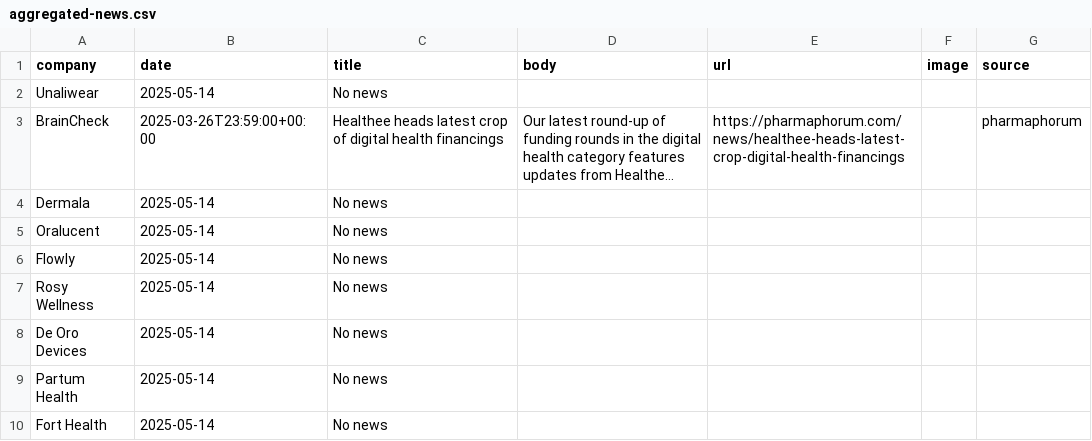
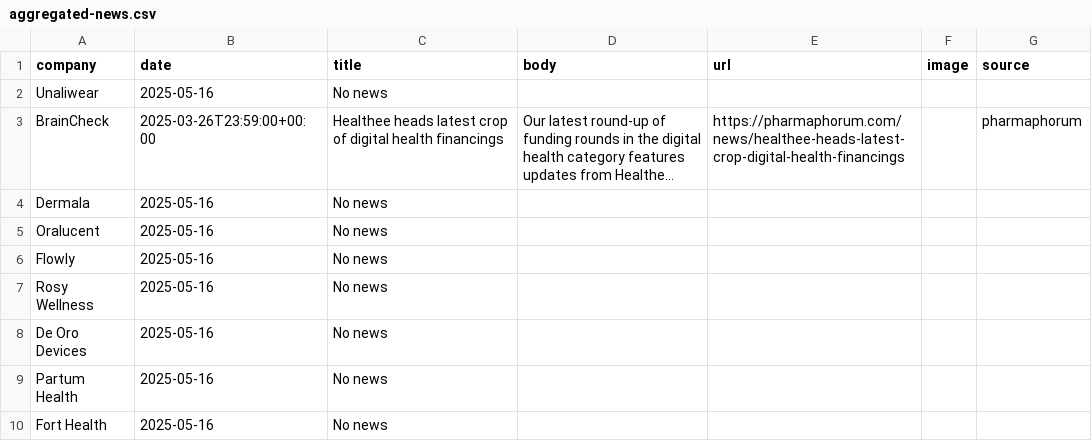
Before and after one commit to lloydchang/zzz-company-news, a CSV file: aggregated-news.csv, drawn as a sheet; only a part is shown; long unchanged cells end in …; the diff covers the shown part only; the diff names each change by its address in the sheet, - before the commit and + after, or states it on an @@ line.

```diff
--- a/aggregated-news.csv
+++ b/aggregated-news.csv
-B2 (date): 2025-05-14
+B2 (date): 2025-05-16
-B4:B10 (date): 2025-05-14
+B4:B10 (date): 2025-05-16
```
Also changed, not shown: 1 added row and 3 edited cells elsewhere in this file, news-Jiminy's.csv, 1 other file.
